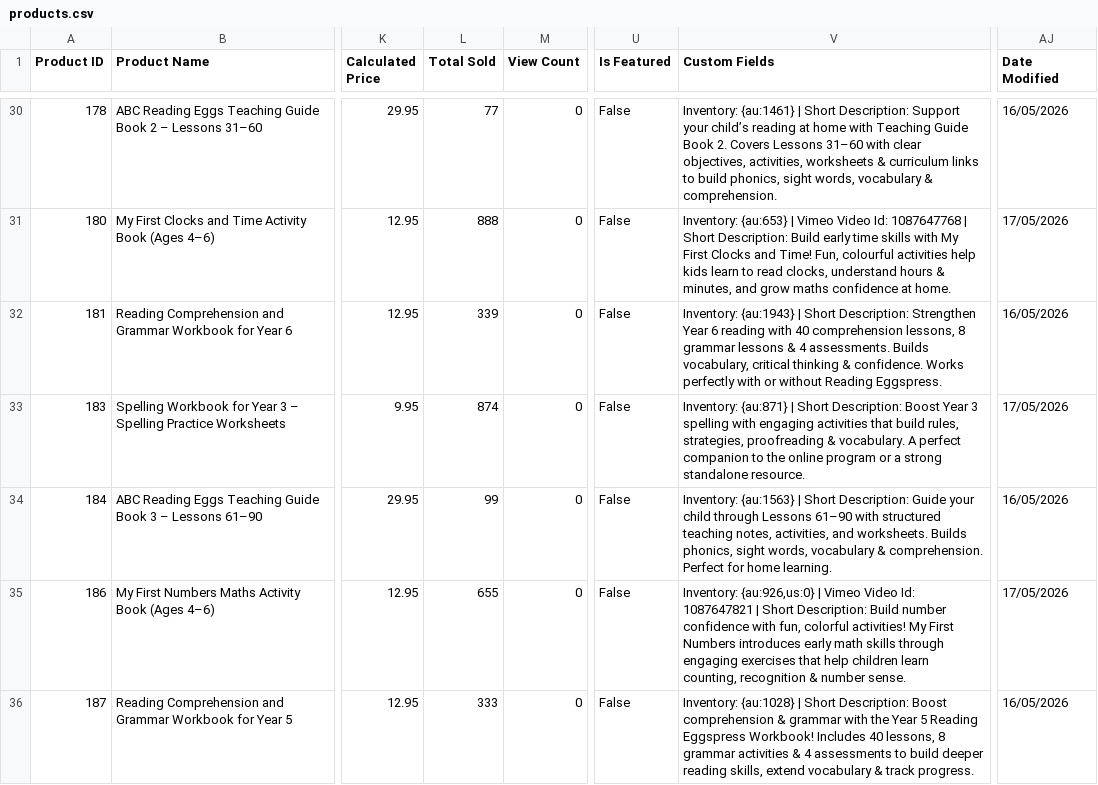
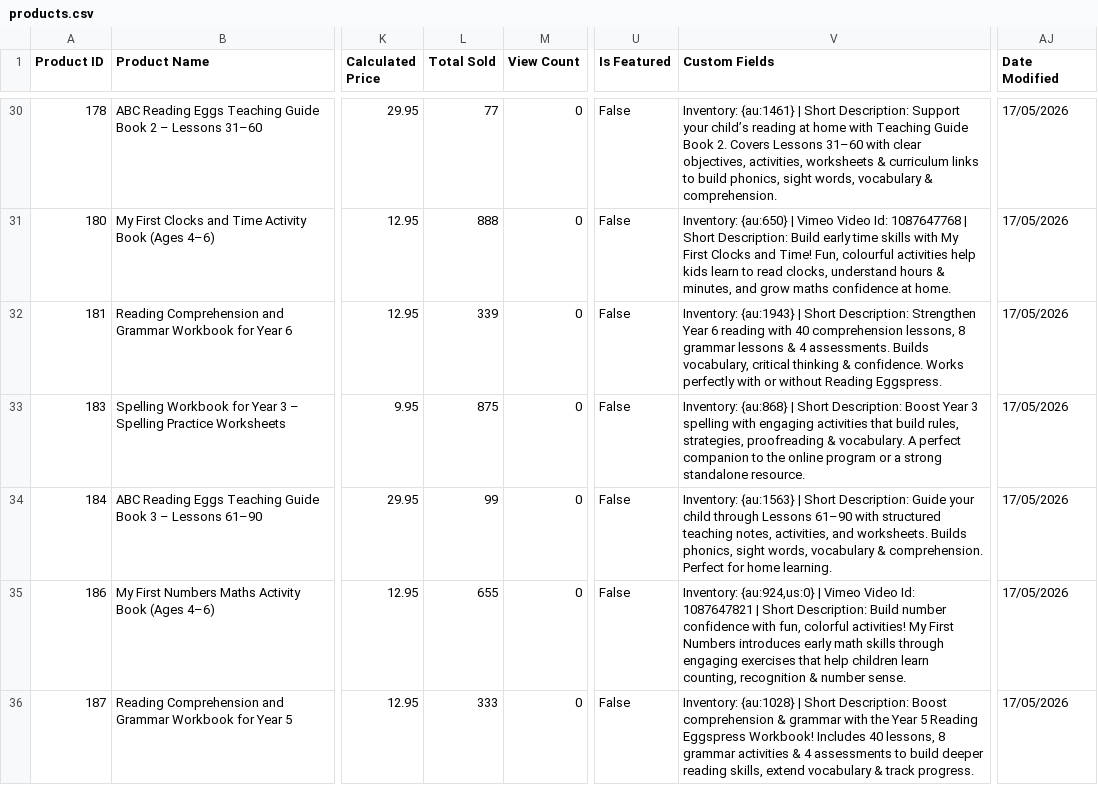
Before and after one commit to AsvineG/BookshopDashboard, a CSV file: products.csv, drawn as a sheet; only a part is shown, gaps mark what is left out; the diff covers the shown part only; the diff names each change by its address in the sheet, - before the commit and + after, or states it on an @@ line.

```diff
--- a/products.csv
+++ b/products.csv
-AJ30 (Date Modified): 16/05/2026
+AJ30 (Date Modified): 17/05/2026
-V31 (Custom Fields): Inventory: {au:653} | Vimeo…
+V31 (Custom Fields): Inventory: {au:650} | Vimeo…
-AJ32 (Date Modified): 16/05/2026
+AJ32 (Date Modified): 17/05/2026
-L33 (Total Sold): 874
+L33 (Total Sold): 875
-V33 (Custom Fields): Inventory: {au:871} | Short…
+V33 (Custom Fields): Inventory: {au:868} | Short…
-AJ34 (Date Modified): 16/05/2026
+AJ34 (Date Modified): 17/05/2026
-V35 (Custom Fields): Inventory: {au:926,us:0} | Vimeo…
+V35 (Custom Fields): Inventory: {au:924,us:0} | Vimeo…
-AJ36 (Date Modified): 16/05/2026
+AJ36 (Date Modified): 17/05/2026
```
Also changed, not shown: 145 edited cells elsewhere in this file, product_modifiers.csv, 1 other file.
